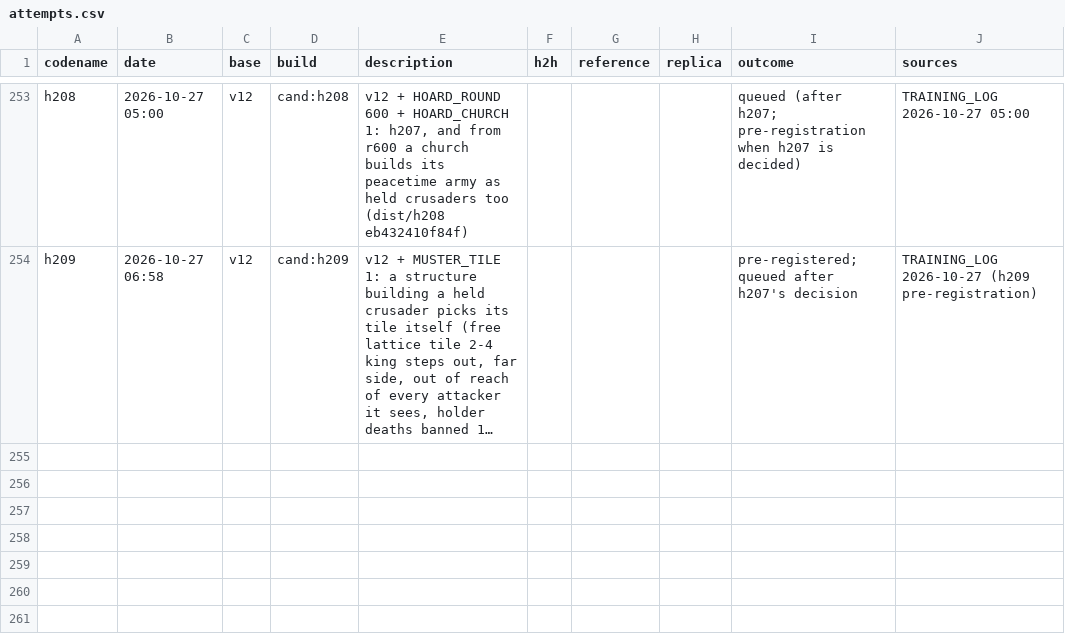
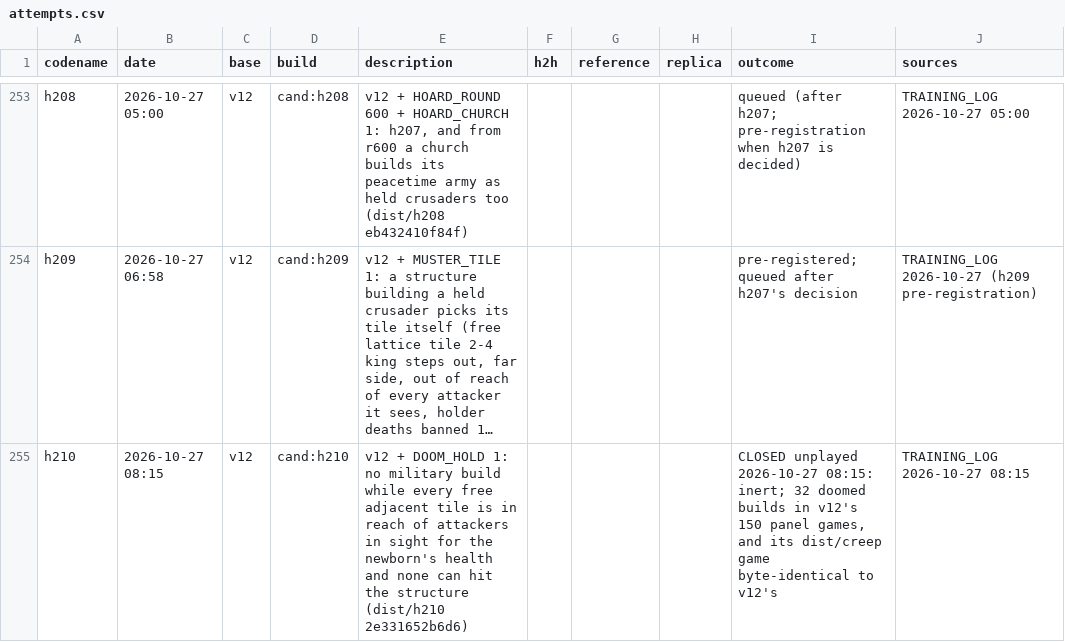
Before and after one commit to terryvanbelle/battlecode19-vibe, a CSV file: progress/attempts.csv, drawn as a sheet; only a part is shown, gaps mark what is left out; long unchanged cells end in …; the diff names each change by its address in the sheet, - before the commit and + after, or states it on an @@ line.

```diff
--- a/progress/attempts.csv
+++ b/progress/attempts.csv
+row 255: h210 | 2026-10-27 08:15 | v12 | cand:h210 | v12 + DOOM_HOLD 1: no military build while every free adjacent tile is in reach of attackers in sight for the newborn's health and none can hit the structure (dist/h210 2e331652b6d6) |  |  |  | CLOSED unplayed 2026-10-27 08:15: inert; 32 doomed builds in v12's 150 panel games, and its dist/creep game byte-identical to v12's | TRAINING_LOG 2026-10-27 08:15
```
Also changed, not shown: 2 other files.
